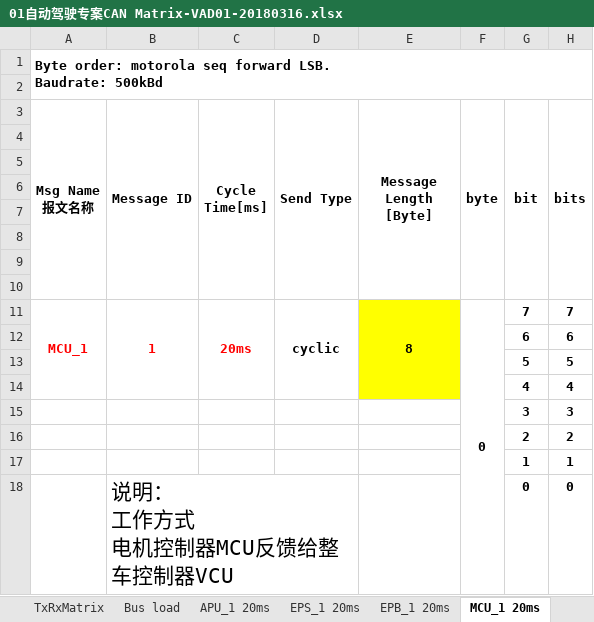
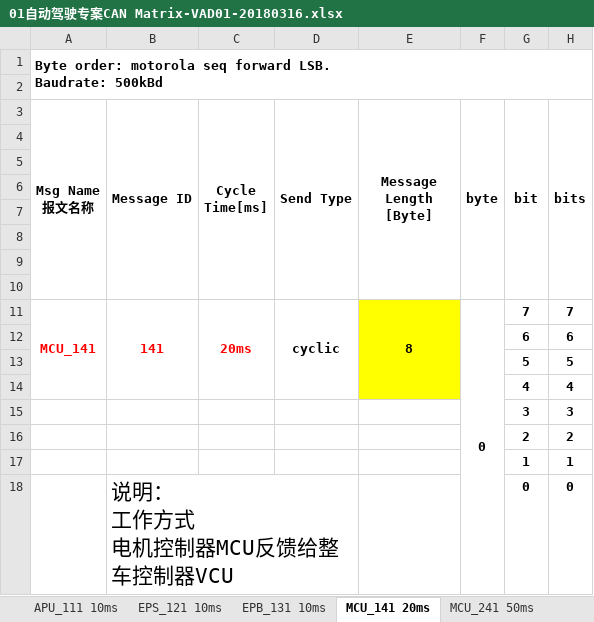
Before and after one commit to guruquan887/VAD01, an Excel workbook: 01需求分析/docs/specs/01自动驾驶专案CAN Matrix-VAD01-20180316.xlsx, sheet MCU_141 20ms, drawn as a sheet; only a part is shown; values as stored, in another font and other column widths than the file's, no borders; the diff names each change by its address in the sheet, - before the commit and + after, or states it on an @@ line.

```diff
--- a/01需求分析/docs/specs/01自动驾驶专案CAN Matrix-VAD01-20180316.xlsx (sheet MCU_141 20ms)
+++ b/01需求分析/docs/specs/01自动驾驶专案CAN Matrix-VAD01-20180316.xlsx (sheet MCU_141 20ms)
-sheet tab: APU_1 20ms
+sheet tab: APU_111 10ms
-sheet tab: EPS_1 20ms
+sheet tab: EPS_121 10ms
-sheet tab: EPB_1 20ms
+sheet tab: EPB_131 10ms
-sheet tab: MCU_1 20ms
+sheet tab: MCU_141 20ms
-A11 (Msg Name报文名称): MCU_1
+A11 (Msg Name报文名称): MCU_141
-B11 (Message ID): 1
+B11 (Message ID): 141
```
Also changed, not shown: sheet Bus load&& ID allocate, sheet EPS_121 10ms, sheet APU_111 10ms, sheet EPB_131 10ms, sheet MCU_142 20ms, sheet MCU_241 50ms, other sheet tabs, formulas that keep their value, charts or pictures, 00硬件/03格陆博/EPB功能需求调查表（CP-EPB）-20180320.xlsx.
